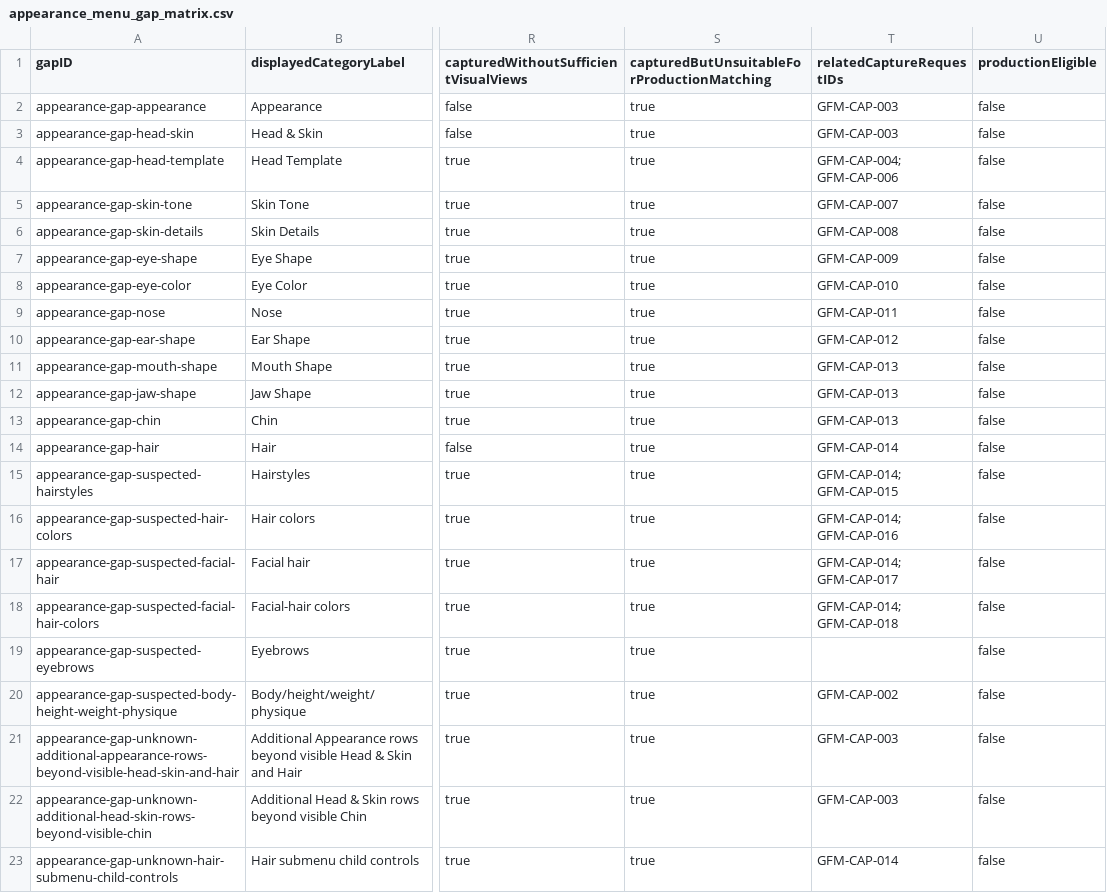
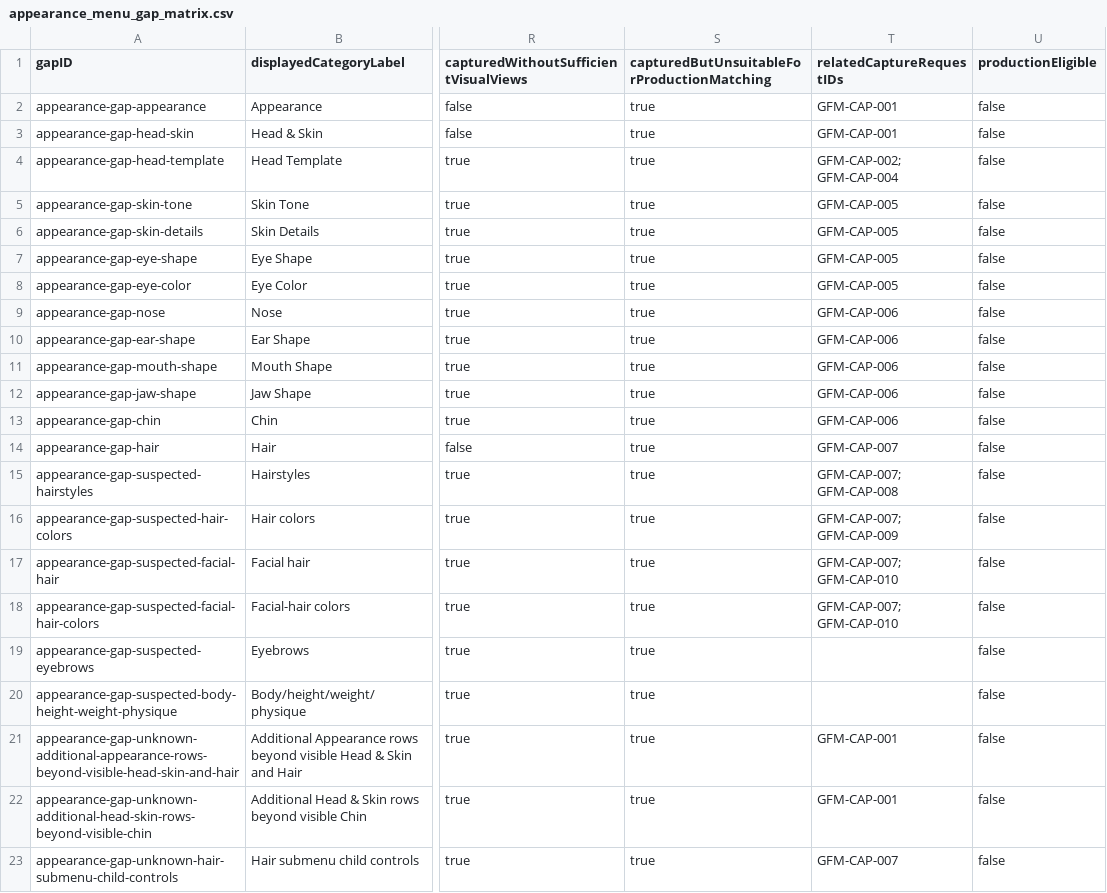
Before and after one commit to wyattskaggs96-ctrl/GameFaceMatch, a CSV file: data/phase-zero/appearance_menu_gap_matrix.csv, drawn as a sheet; only a part is shown, gaps mark what is left out; the diff names each change by its address in the sheet, - before the commit and + after, or states it on an @@ line.

Commit message:
feat(phase-zero): add Wyatt appearance recording script

```diff
--- a/data/phase-zero/appearance_menu_gap_matrix.csv
+++ b/data/phase-zero/appearance_menu_gap_matrix.csv
-T2:T3 (relatedCaptureRequestIDs): GFM-CAP-003
+T2:T3 (relatedCaptureRequestIDs): GFM-CAP-001
-T4 (relatedCaptureRequestIDs): GFM-CAP-004; GFM-CAP-006
+T4 (relatedCaptureRequestIDs): GFM-CAP-002; GFM-CAP-004
-T5 (relatedCaptureRequestIDs): GFM-CAP-007
+T5 (relatedCaptureRequestIDs): GFM-CAP-005
-T6 (relatedCaptureRequestIDs): GFM-CAP-008
+T6 (relatedCaptureRequestIDs): GFM-CAP-005
-T7 (relatedCaptureRequestIDs): GFM-CAP-009
+T7 (relatedCaptureRequestIDs): GFM-CAP-005
-T8 (relatedCaptureRequestIDs): GFM-CAP-010
+T8 (relatedCaptureRequestIDs): GFM-CAP-005
-T9 (relatedCaptureRequestIDs): GFM-CAP-011
+T9 (relatedCaptureRequestIDs): GFM-CAP-006
-T10 (relatedCaptureRequestIDs): GFM-CAP-012
+T10 (relatedCaptureRequestIDs): GFM-CAP-006
-T11:T13 (relatedCaptureRequestIDs): GFM-CAP-013
+T11:T13 (relatedCaptureRequestIDs): GFM-CAP-006
-T14 (relatedCaptureRequestIDs): GFM-CAP-014
+T14 (relatedCaptureRequestIDs): GFM-CAP-007
-T15 (relatedCaptureRequestIDs): GFM-CAP-014; GFM-CAP-015
+T15 (relatedCaptureRequestIDs): GFM-CAP-007; GFM-CAP-008
-T16 (relatedCaptureRequestIDs): GFM-CAP-014; GFM-CAP-016
+T16 (relatedCaptureRequestIDs): GFM-CAP-007; GFM-CAP-009
-T17 (relatedCaptureRequestIDs): GFM-CAP-014; GFM-CAP-017
+T17 (relatedCaptureRequestIDs): GFM-CAP-007; GFM-CAP-010
-T18 (relatedCaptureRequestIDs): GFM-CAP-014; GFM-CAP-018
+T18 (relatedCaptureRequestIDs): GFM-CAP-007; GFM-CAP-010
-T20 (relatedCaptureRequestIDs): GFM-CAP-002
+T20 (relatedCaptureRequestIDs): (empty)
-T21:T22 (relatedCaptureRequestIDs): GFM-CAP-003
+T21:T22 (relatedCaptureRequestIDs): GFM-CAP-001
-T23 (relatedCaptureRequestIDs): GFM-CAP-014
+T23 (relatedCaptureRequestIDs): GFM-CAP-007
```
Also changed, not shown: 21 other files.
